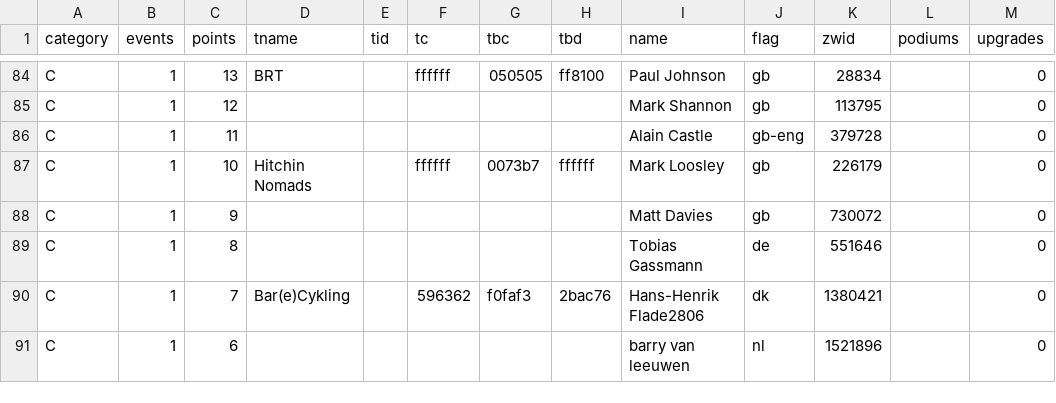
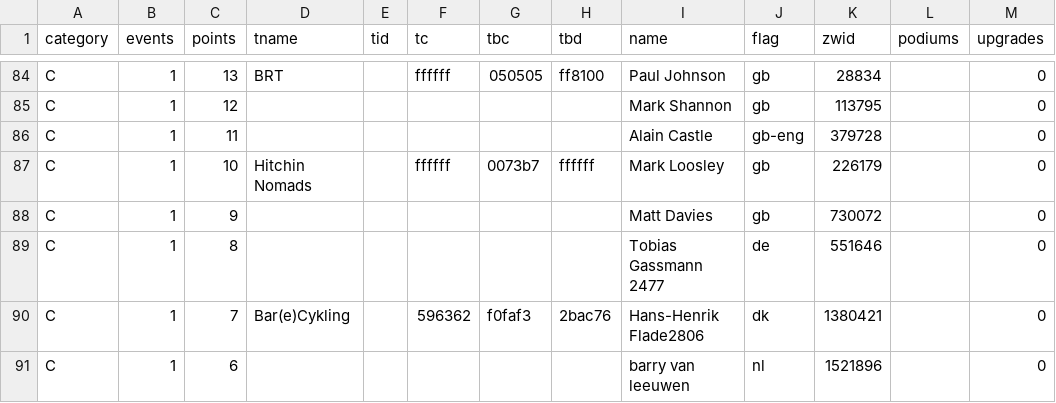
Before and after one commit to jessicah/boltrace.team, a CSV file: _data/2020/series_1/crit.csv, drawn as a sheet; only a part is shown, gaps mark what is left out.

Commit message:
Automatically update league tables: BRT Criterium Racing League

```diff
--- a/_data/2020/series_1/crit.csv
+++ b/_data/2020/series_1/crit.csv
@@ -88,3 +88,3 @@ C,1,10,Hitchin Nomads,,ffffff,0073b7,ffffff,Mark Loosley,gb,226179,,0
 C,1,9,,,,,,Matt Davies,gb,730072,,0
-C,1,8,,,,,,Tobias Gassmann,de,551646,,0
+C,1,8,,,,,,Tobias Gassmann 2477,de,551646,,0
 C,1,7,Bar(e)Cykling,,596362,f0faf3,2bac76,Hans-Henrik Flade2806,dk,1380421,,0
```
Also changed, not shown: 2 other files.
